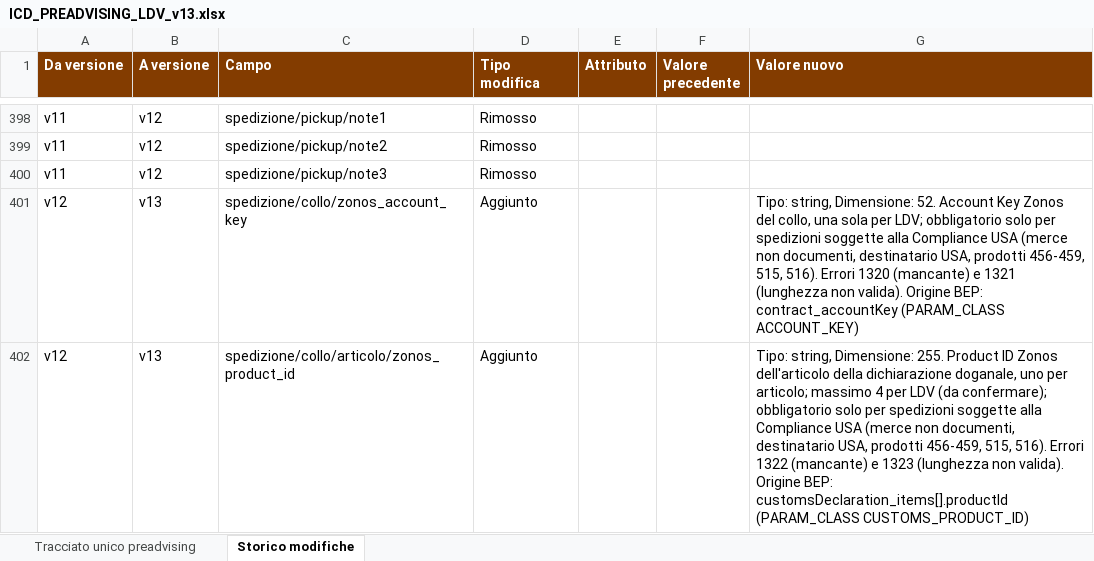
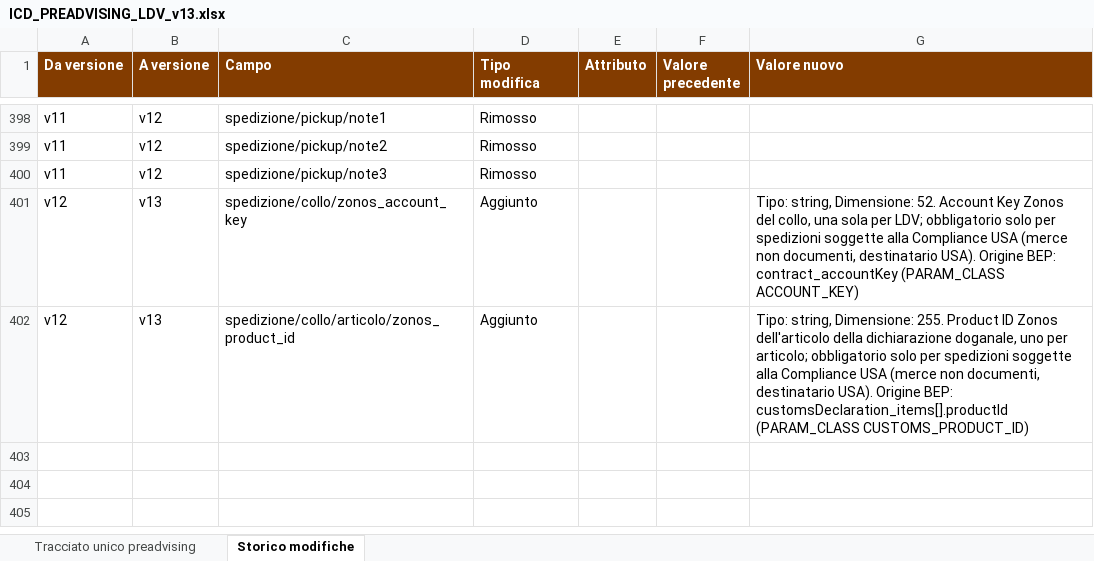
Before and after one commit to diegoMereu/sda-bmad, an Excel workbook: iniziative/146073/documenti/ICD_PREADVISING_LDV_v13.xlsx, sheet Storico modifiche, drawn as a sheet; only a part is shown, gaps mark what is left out; values as stored, in another font and other column widths than the file's, no borders; the diff names each change by its address in the sheet, - before the commit and + after, or states it on an @@ line.

Commit message:
docs(146073): ICD v13, campi zonos senza elenco prodotti/errori/limite articoli, codice_prodotto con esempi non esaustivi, tolta la colonna Note v11

```diff
--- a/iniziative/146073/documenti/ICD_PREADVISING_LDV_v13.xlsx (sheet Storico modifiche)
+++ b/iniziative/146073/documenti/ICD_PREADVISING_LDV_v13.xlsx (sheet Storico modifiche)
-G401 (Valore nuovo): …documenti, destinatario USA, prodotti 456-459, 515, 516). Errori 1320 (mancante) e 1321 (lunghezza non valida). Origine BEP:…
+G401 (Valore nuovo): …documenti, destinatario USA). Origine BEP:…
-G402 (Valore nuovo): …per articolo; massimo 4 per LDV (da confermare); obbligatorio solo per spedizioni soggette alla Compliance USA (merce non documenti, destinatario USA, prodotti 456-459, 515, 516). Errori 1322 (mancante) e 1323 (lunghezza non valida). Origine BEP:…
+G402 (Valore nuovo): …per articolo; obbligatorio solo per spedizioni soggette alla Compliance USA (merce non documenti, destinatario USA). Origine BEP:…
```
Also changed, not shown: sheet Tracciato unico preadvising.
